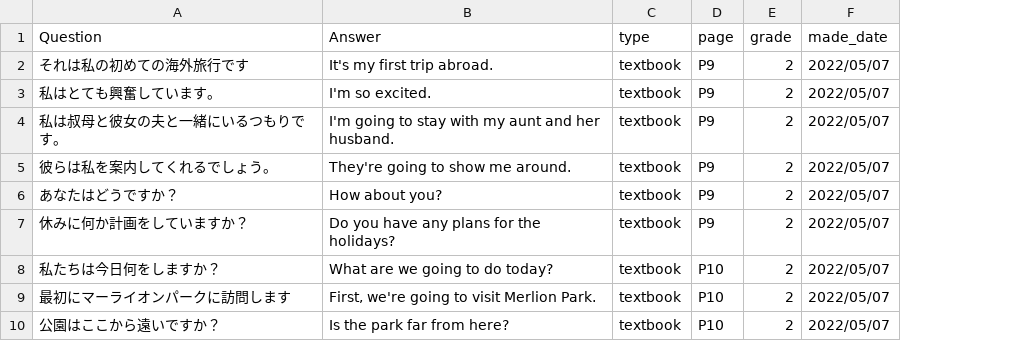
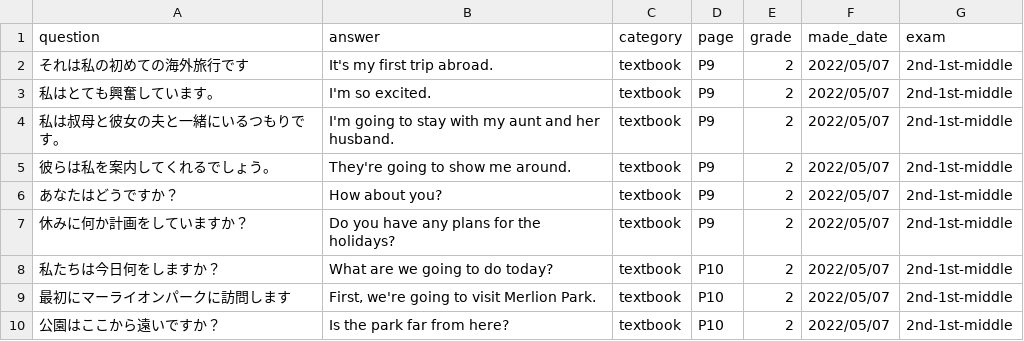
Before and after one commit to kuntaro0524/QuizApp2, a CSV file: QuizUploader/220507-ibuki-chukan.csv, drawn as a sheet; only a part is shown; the diff names each change by its address in the sheet, - before the commit and + after, or states it on an @@ line.

```diff
--- a/QuizUploader/220507-ibuki-chukan.csv
+++ b/QuizUploader/220507-ibuki-chukan.csv
+column G (exam), rows 2-10: all 2nd-1st-middle
-A1: Question
+A1: question
-B1: Answer
+B1: answer
-C1: type
+C1: category
```
Also changed, not shown: 7 other files.
